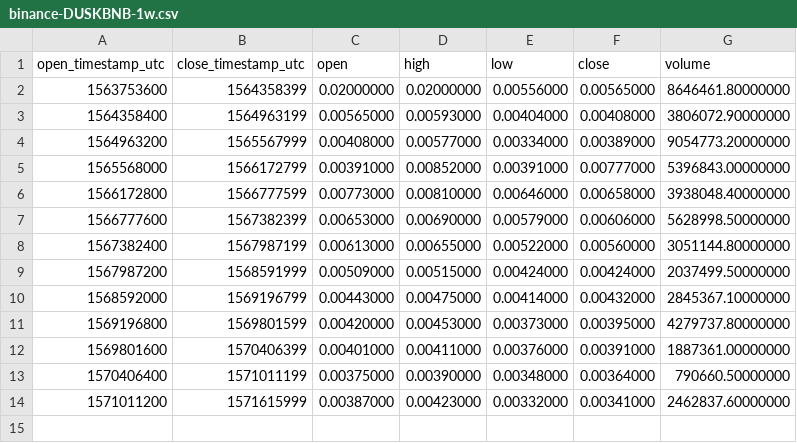
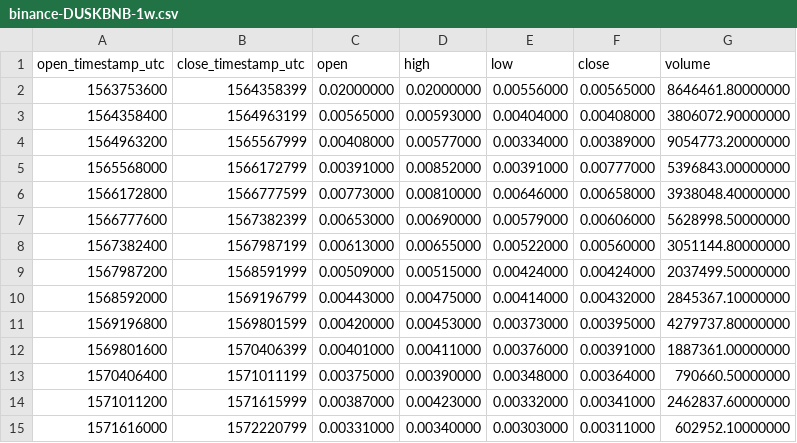
Before and after one commit to cryptobigbro/binance-DUSKBNB, a CSV file: binance-DUSKBNB-1w.csv, drawn as a sheet; the diff names each change by its address in the sheet, - before the commit and + after, or states it on an @@ line.

```diff
--- a/binance-DUSKBNB-1w.csv
+++ b/binance-DUSKBNB-1w.csv
+row 15: 1571616000 | 1572220799 | 0.00331000 | 0.00340000 | 0.00303000 | 0.00311000 | 602952.10000000
```
Also changed, not shown: binance-DUSKBNB-1d.csv, binance-DUSKBNB-1h.csv.
